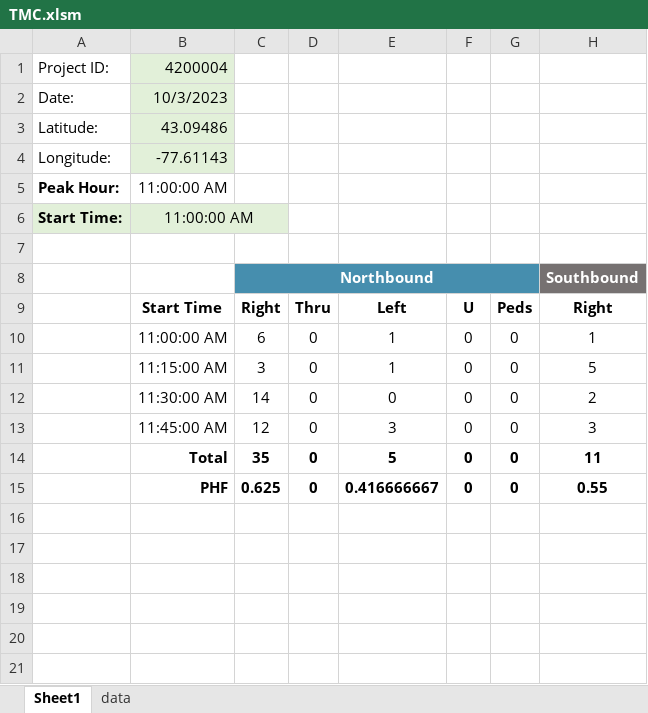
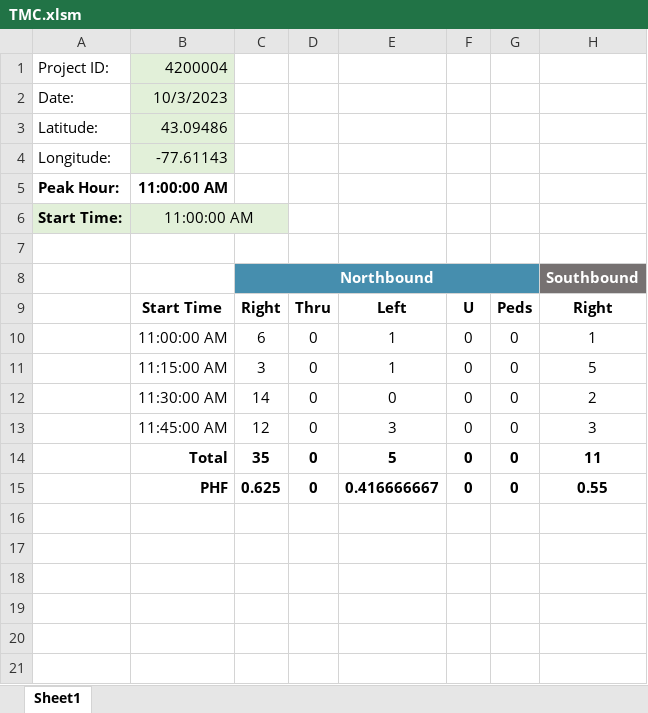
Before and after one commit to joshkuminski/OpenVision, an Excel workbook: Output_Data/TMC.xlsm, sheet Sheet1, drawn as a sheet; only a part is shown; values as stored, in another font and other column widths than the file's, no borders; charts and pictures not drawn; the diff names each change by its address in the sheet, - before the commit and + after, or states it on an @@ line.

```diff
--- a/Output_Data/TMC.xlsm (sheet Sheet1)
+++ b/Output_Data/TMC.xlsm (sheet Sheet1)
@@ sheet tab hidden: data @@
-B5 bold: off
+B5 bold: on
```
Also changed, not shown: charts or pictures.
